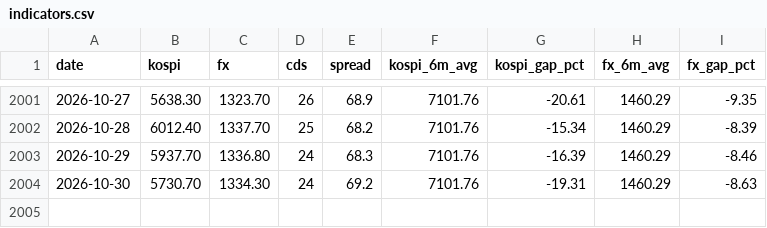
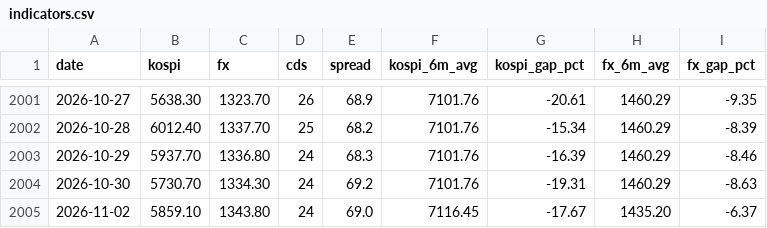
Before and after one commit to gggdbsgh-bit/gggdbsgh-bit.github.io, a CSV file: data/indicators.csv, drawn as a sheet; only a part is shown, gaps mark what is left out.

```diff
--- a/data/indicators.csv
+++ b/data/indicators.csv
@@ -2004 +2004,2 @@
 2026-10-30,5730.70,1334.30,24,69.2,7101.76,-19.31,1460.29,-8.63
+2026-11-02,5859.10,1343.80,24,69.0,7116.45,-17.67,1435.20,-6.37
```
Also changed, not shown: 3 other files.
